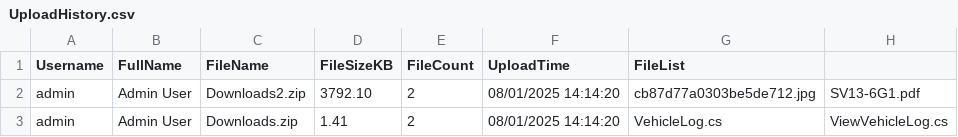
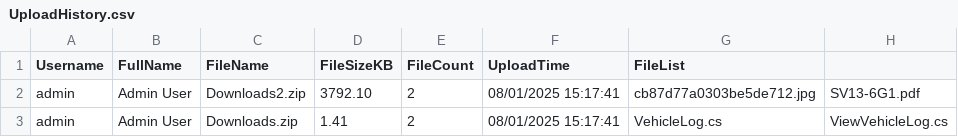
Before and after one commit to hiepbao/MACSAPI, a CSV file: wwwroot/Logs/UploadHistory.csv, drawn as a sheet.

```diff
--- a/wwwroot/Logs/UploadHistory.csv
+++ b/wwwroot/Logs/UploadHistory.csv
@@ -1,3 +1,3 @@
 Username,FullName,FileName,FileSizeKB,FileCount,UploadTime,FileList
-admin,Admin User,Downloads2.zip,3792.10,2,08/01/2025 14:14:20,cb87d77a0303be5de712.jpg, SV13-6G1.pdf
-admin,Admin User,Downloads.zip,1.41,2,08/01/2025 14:14:20,VehicleLog.cs, ViewVehicleLog.cs
+admin,Admin User,Downloads2.zip,3792.10,2,08/01/2025 15:17:41,cb87d77a0303be5de712.jpg, SV13-6G1.pdf
+admin,Admin User,Downloads.zip,1.41,2,08/01/2025 15:17:41,VehicleLog.cs, ViewVehicleLog.cs
```
Also changed, not shown: 19 other files.
